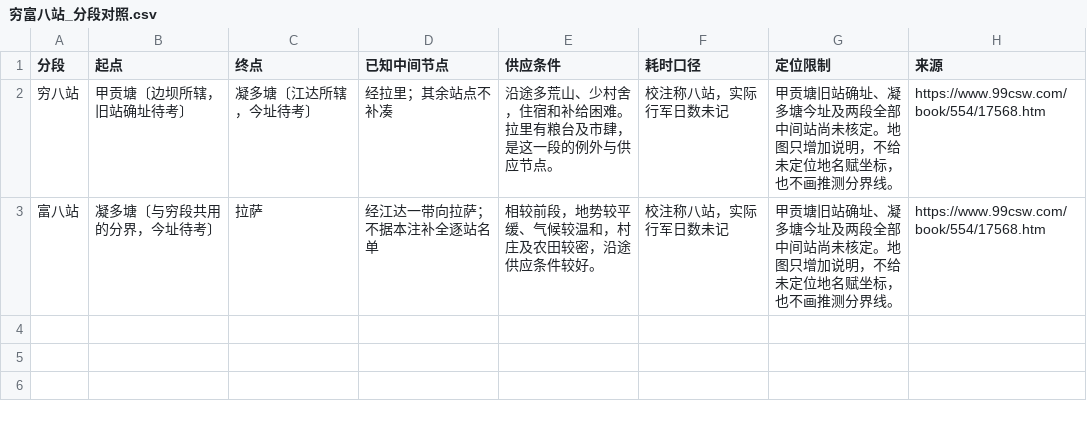
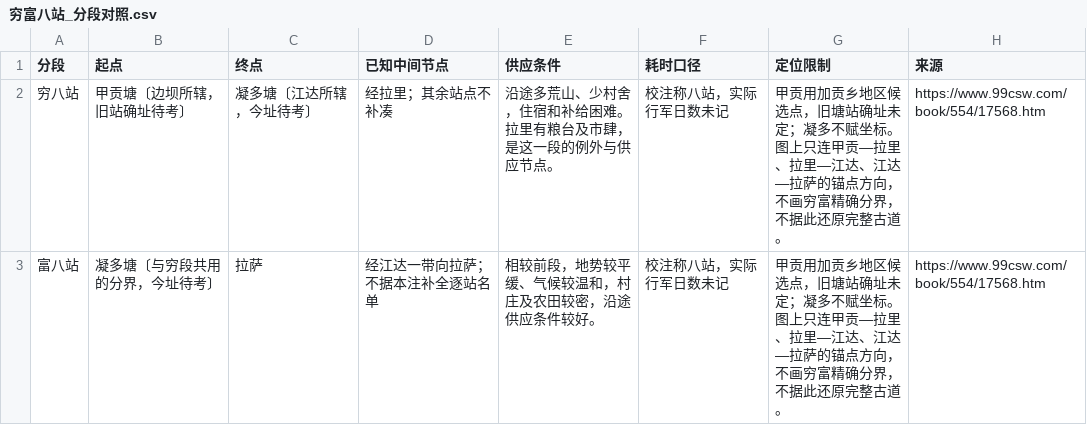
Before and after one commit to YukunSun/weread, a CSV file: qiuyechenmeng/穷富八站_分段对照.csv, drawn as a sheet.

```diff
--- a/qiuyechenmeng/穷富八站_分段对照.csv
+++ b/qiuyechenmeng/穷富八站_分段对照.csv
@@ -1,3 +1,3 @@
 分段,起点,终点,已知中间节点,供应条件,耗时口径,定位限制,来源
-穷八站,甲贡塘〔边坝所辖，旧站确址待考〕,凝多塘〔江达所辖，今址待考〕,经拉里；其余站点不补凑,沿途多荒山、少村舍，住宿和补给困难。拉里有粮台及市肆，是这一段的例外与供应节点。,校注称八站，实际行军日数未记,甲贡塘旧站确址、凝多塘今址及两段全部中间站尚未核定。地图只增加说明，不给未定位地名赋坐标，也不画推测分界线。,https://www.99csw.com/book/554/17568.htm
-富八站,凝多塘〔与穷段共用的分界，今址待考〕,拉萨,经江达一带向拉萨；不据本注补全逐站名单,相较前段，地势较平缓、气候较温和，村庄及农田较密，沿途供应条件较好。,校注称八站，实际行军日数未记,甲贡塘旧站确址、凝多塘今址及两段全部中间站尚未核定。地图只增加说明，不给未定位地名赋坐标，也不画推测分界线。,https://www.99csw.com/book/554/17568.htm
+穷八站,甲贡塘〔边坝所辖，旧站确址待考〕,凝多塘〔江达所辖，今址待考〕,经拉里；其余站点不补凑,沿途多荒山、少村舍，住宿和补给困难。拉里有粮台及市肆，是这一段的例外与供应节点。,校注称八站，实际行军日数未记,甲贡用加贡乡地区候选点，旧塘站确址未定；凝多不赋坐标。图上只连甲贡—拉里、拉里—江达、江达—拉萨的锚点方向，不画穷富精确分界，不据此还原完整古道。,https://www.99csw.com/book/554/17568.htm
+富八站,凝多塘〔与穷段共用的分界，今址待考〕,拉萨,经江达一带向拉萨；不据本注补全逐站名单,相较前段，地势较平缓、气候较温和，村庄及农田较密，沿途供应条件较好。,校注称八站，实际行军日数未记,甲贡用加贡乡地区候选点，旧塘站确址未定；凝多不赋坐标。图上只连甲贡—拉里、拉里—江达、江达—拉萨的锚点方向，不画穷富精确分界，不据此还原完整古道。,https://www.99csw.com/book/554/17568.htm
```
Also changed, not shown: 16 other files.
